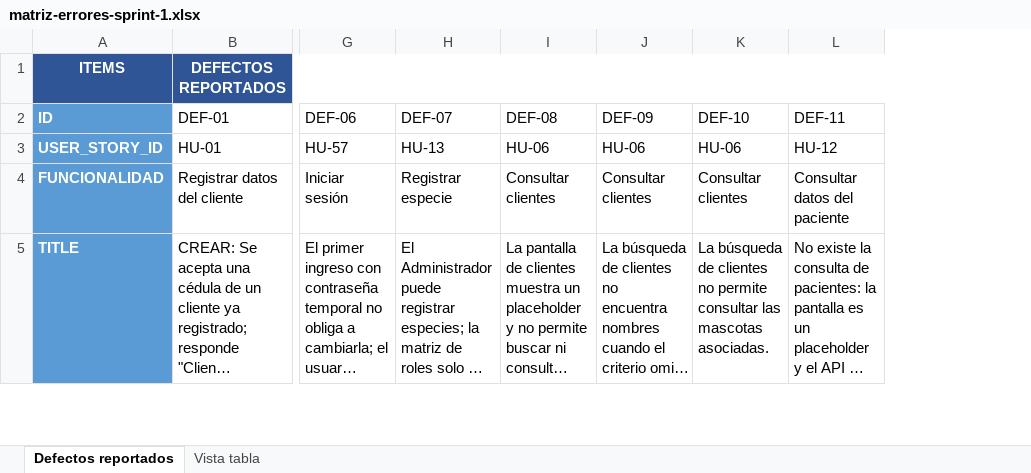
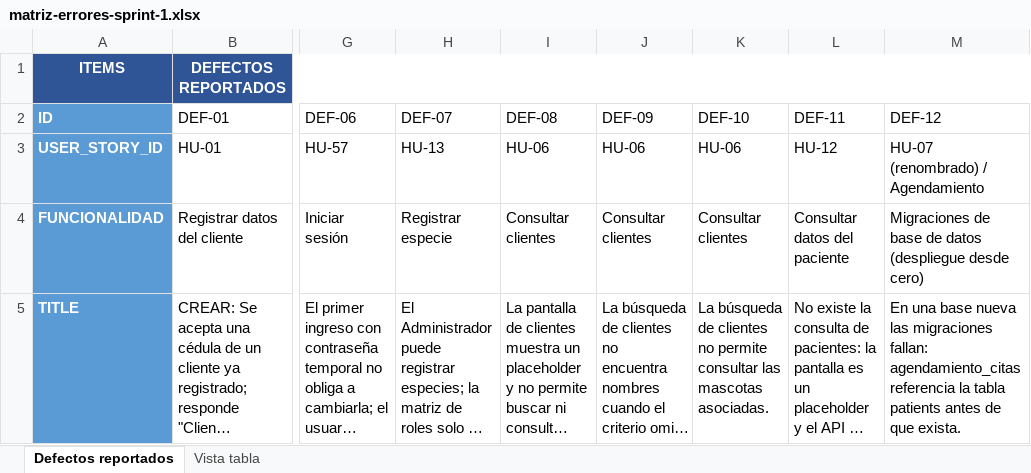
Before and after one commit to Axlmd16/vet_manage, an Excel workbook: docs/modulo-1-historial-clinico/pruebas/sprint-1/entregables/matriz-errores-sprint-1.xlsx, sheet Defectos reportados, drawn as a sheet; only a part is shown, gaps mark what is left out; long unchanged cells end in …; values as stored, in another font and other column widths than the file's, no borders; the diff covers the shown part only; the diff names each change by its address in the sheet, - before the commit and + after, or states it on an @@ line.

```diff
--- a/docs/modulo-1-historial-clinico/pruebas/sprint-1/entregables/matriz-errores-sprint-1.xlsx (sheet Defectos reportados)
+++ b/docs/modulo-1-historial-clinico/pruebas/sprint-1/entregables/matriz-errores-sprint-1.xlsx (sheet Defectos reportados)
+column M (DEF-12), rows 3-5: HU-07 (renombrado) / Agendamiento | Migraciones de base de datos (despliegue desde cero) | En una base nueva las migraciones fallan: agendamiento_citas referencia la tabla patients antes de que exista.
```
Also changed, not shown: 8 edited cells elsewhere in this sheet, sheet Vista tabla, docs/modulo-1-historial-clinico/pruebas/sprint-1/entregables/matriz-casos-prueba-sprint-1.xlsx, docs/modulo-1-historial-clinico/pruebas/sprint-1/entregables/matriz-defectos-HU-06-HU-12-HU-17-HU-57.xlsx, 9 other files.
